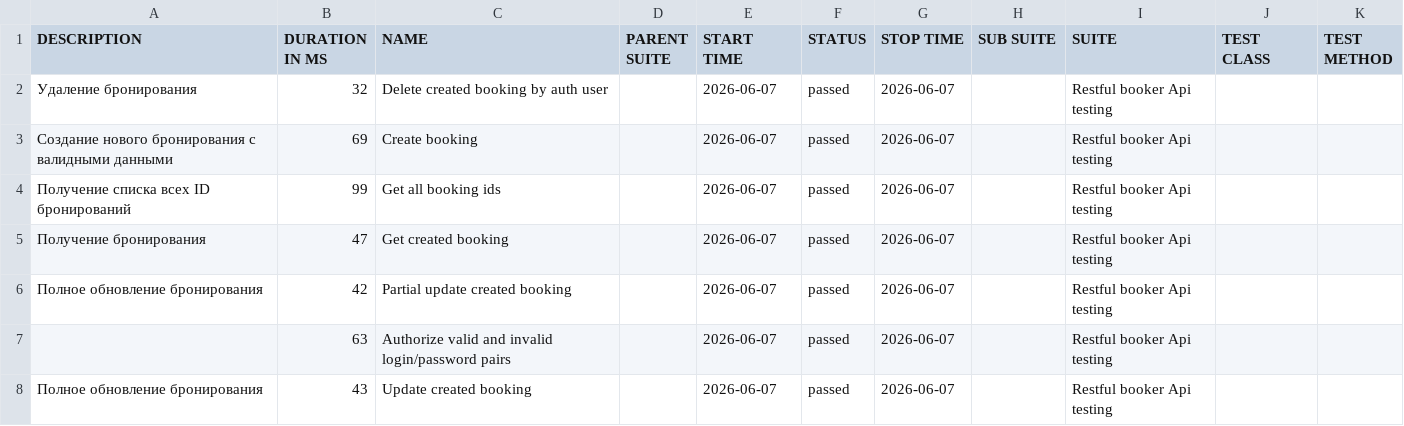
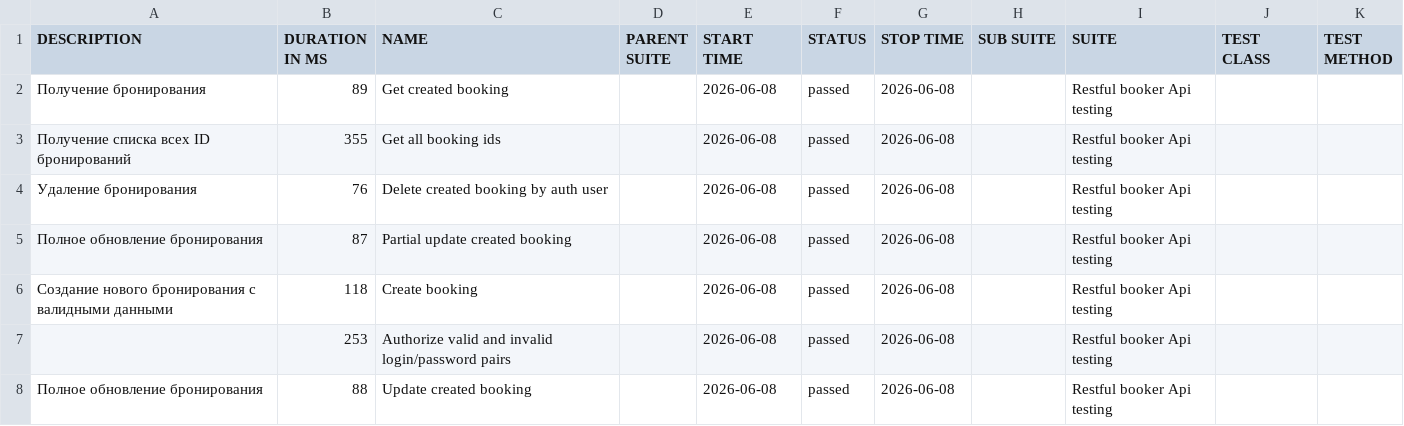
Before and after one commit to elenkaFila/Cypress-api-testing, a CSV file: data/suites.csv, drawn as a sheet.

```diff
--- a/data/suites.csv
+++ b/data/suites.csv
@@ -1,8 +1,8 @@
 "DESCRIPTION","DURATION IN MS","NAME","PARENT SUITE","START TIME","STATUS","STOP TIME","SUB SUITE","SUITE","TEST CLASS","TEST METHOD"
-" Удаление бронирования","32","Delete created booking by auth user","","2026-06-07","passed","2026-06-07","","Restful booker Api testing","",""
-"Создание нового бронирования с валидными данными","69","Create booking","","2026-06-07","passed","2026-06-07","","Restful booker Api testing","",""
-" Получение списка всех ID бронирований","99","Get all booking ids","","2026-06-07","passed","2026-06-07","","Restful booker Api testing","",""
-"Получение бронирования","47","Get created booking","","2026-06-07","passed","2026-06-07","","Restful booker Api testing","",""
-"Полное обновление бронирования","42","Partial update created booking","","2026-06-07","passed","2026-06-07","","Restful booker Api testing","",""
-"","63","Authorize valid and invalid login/password pairs","","2026-06-07","passed","2026-06-07","","Restful booker Api testing","",""
-"Полное обновление бронирования","43","Update created booking","","2026-06-07","passed","2026-06-07","","Restful booker Api testing","",""
+"Получение бронирования","89","Get created booking","","2026-06-08","passed","2026-06-08","","Restful booker Api testing","",""
+" Получение списка всех ID бронирований","355","Get all booking ids","","2026-06-08","passed","2026-06-08","","Restful booker Api testing","",""
+" Удаление бронирования","76","Delete created booking by auth user","","2026-06-08","passed","2026-06-08","","Restful booker Api testing","",""
+"Полное обновление бронирования","87","Partial update created booking","","2026-06-08","passed","2026-06-08","","Restful booker Api testing","",""
+"Создание нового бронирования с валидными данными","118","Create booking","","2026-06-08","passed","2026-06-08","","Restful booker Api testing","",""
+"","253","Authorize valid and invalid login/password pairs","","2026-06-08","passed","2026-06-08","","Restful booker Api testing","",""
+"Полное обновление бронирования","88","Update created booking","","2026-06-08","passed","2026-06-08","","Restful booker Api testing","",""
```
Also changed, not shown: data/behaviors.csv, 30 other files.
